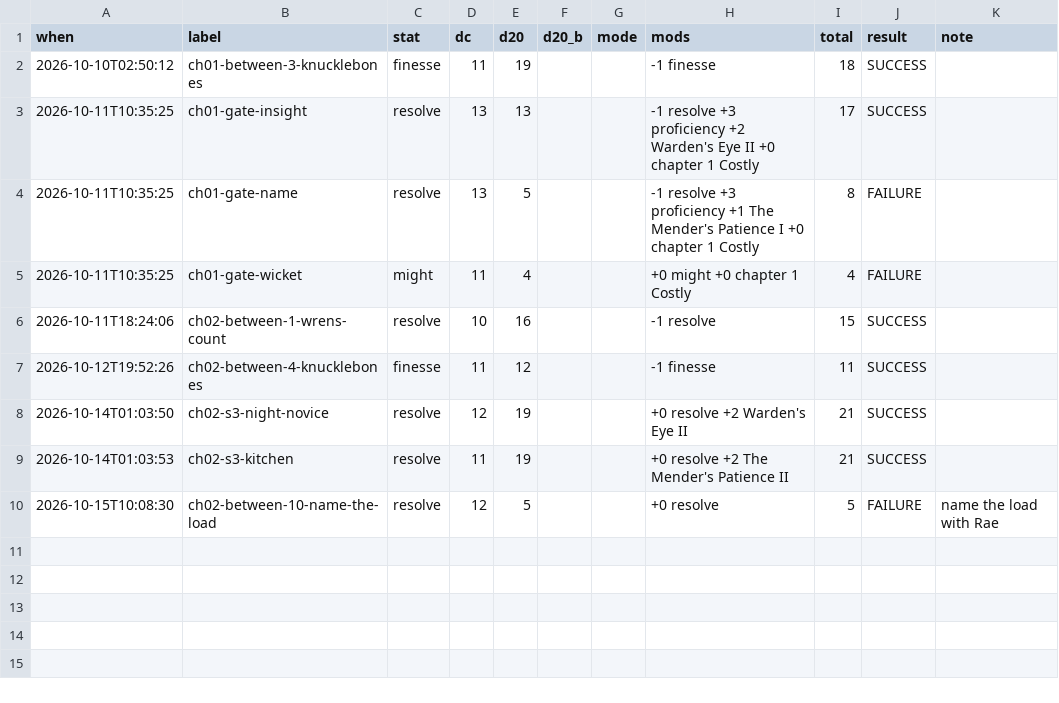
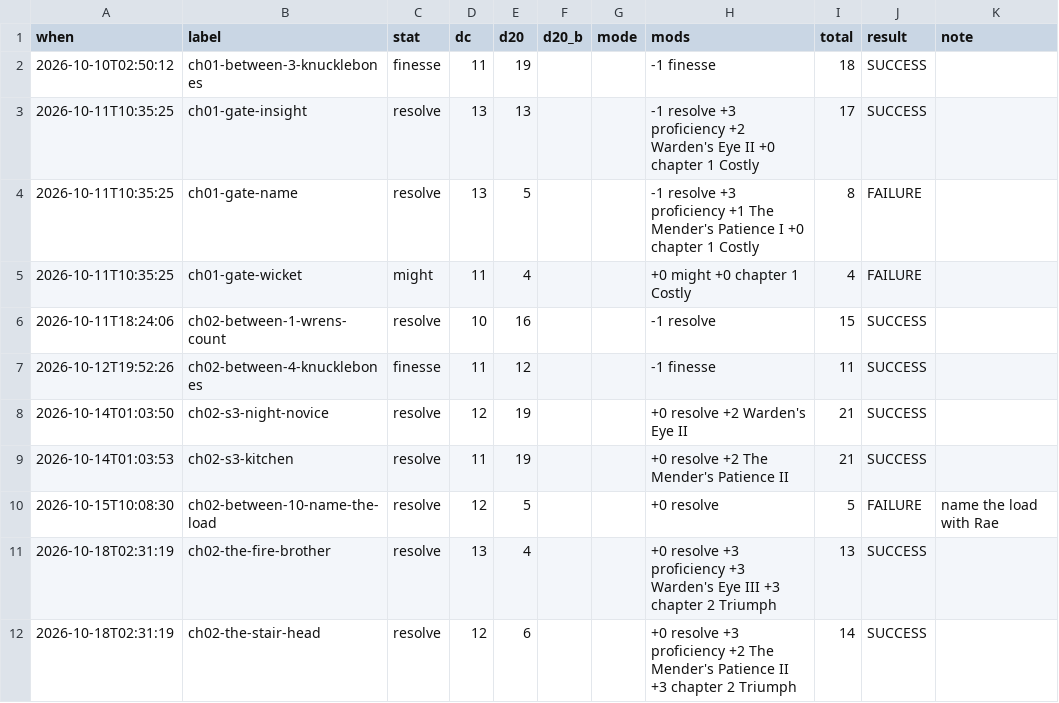
Before and after one commit to bro2jo/leyenda, a CSV file: saga/state/rolls.csv, drawn as a sheet; the diff names each change by its address in the sheet, - before the commit and + after, or states it on an @@ line.

```diff
--- a/saga/state/rolls.csv
+++ b/saga/state/rolls.csv
+row 11: 2026-10-18T02:31:19 | ch02-the-fire-brother | resolve | 13 | 4 |  |  | +0 resolve +3 proficiency +3 Warden's Eye III +3 chapter 2 Triumph | 13 | SUCCESS
+row 12: 2026-10-18T02:31:19 | ch02-the-stair-head | resolve | 12 | 6 |  |  | +0 resolve +3 proficiency +2 The Mender's Patience II +3 chapter 2 Triumph | 14 | SUCCESS
```
Also changed, not shown: 32 other files.
